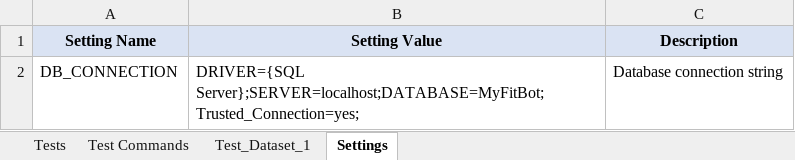
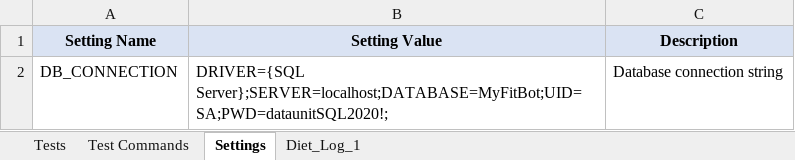
Before and after one commit to dataunit/dataunit, an Excel workbook: docs/test_workbook_feature8.xlsx, sheet Settings, drawn as a sheet; values as stored, in another font and other column widths than the file's, no borders; the diff names each change by its address in the sheet, - before the commit and + after, or states it on an @@ line.

Commit message:
Completed Assert Datasets Equal command and tested

```diff
--- a/docs/test_workbook_feature8.xlsx (sheet Settings)
+++ b/docs/test_workbook_feature8.xlsx (sheet Settings)
-sheet tab: Test_Dataset_1
+sheet tab: Diet_Log_1
@@ sheet tab order changed: Tests | Test Commands | Settings | Diet_Log_1 @@
-B2 (Setting Value): DRIVER={SQL Server};SERVER=localhost;DATABASE=MyFitBot;Trusted_Connection=yes;
+B2 (Setting Value): DRIVER={SQL Server};SERVER=localhost;DATABASE=MyFitBot;UID=SA;PWD=dataunitSQL2020!;
```
Also changed, not shown: sheet Diet_Log_1, sheet Test Commands, formulas that keep their value, 4 other files.
